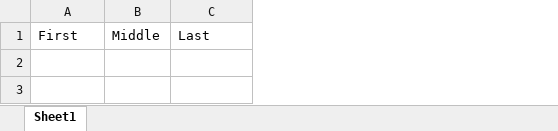
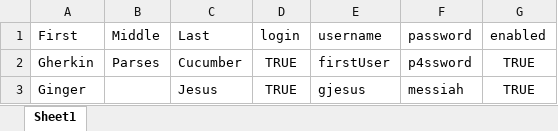
Before and after one commit to ekgenova/OrangeHRM-AT, an Excel workbook: OrangeHRM/OrangeHRM/resources/users.xlsx, sheet Sheet1, drawn as a sheet; values as stored, in another font and other column widths than the file's, no borders; the diff names each change by its address in the sheet, - before the commit and + after, or states it on an @@ line.

```diff
--- a/OrangeHRM/OrangeHRM/resources/users.xlsx (sheet Sheet1)
+++ b/OrangeHRM/OrangeHRM/resources/users.xlsx (sheet Sheet1)
+column D (login), empty
+column E (username), empty
+column F (password), empty
+column G (enabled), empty
+row 2: Gherkin | Parses | Cucumber | TRUE | firstUser | p4ssword | TRUE
+row 3: Ginger |  | Jesus | TRUE | gjesus | messiah | TRUE
```
Also changed, not shown: 6 other files.
